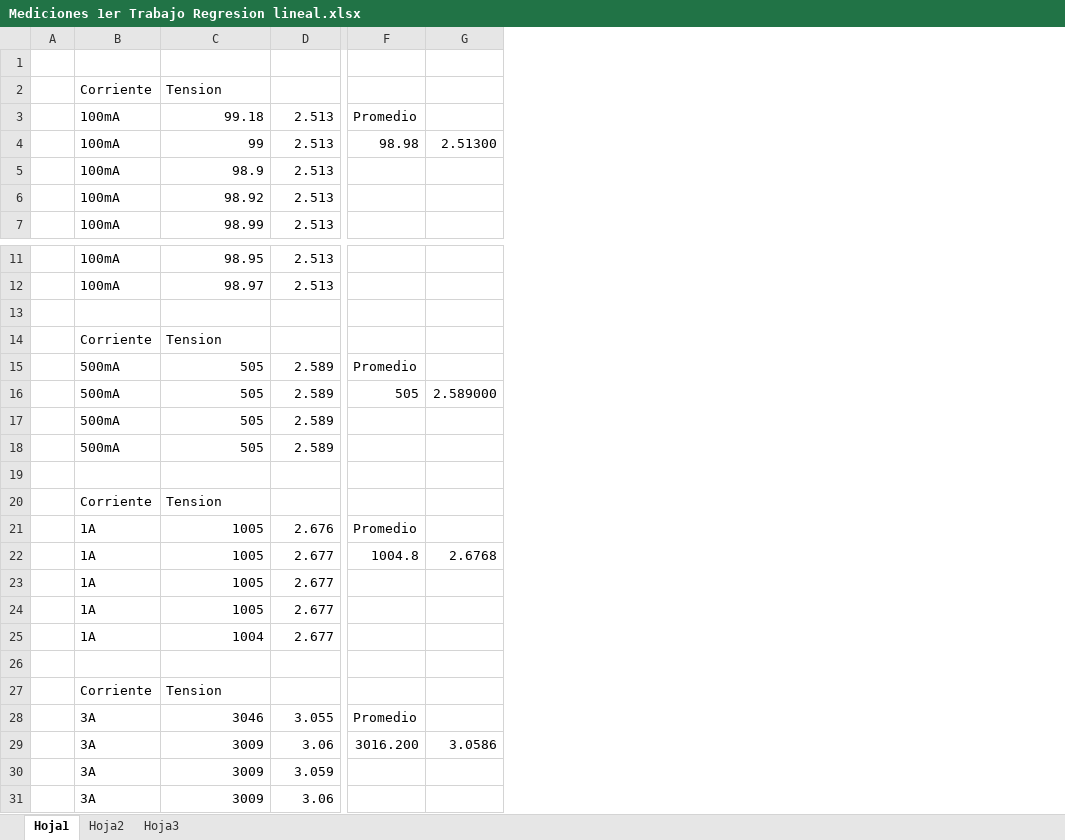
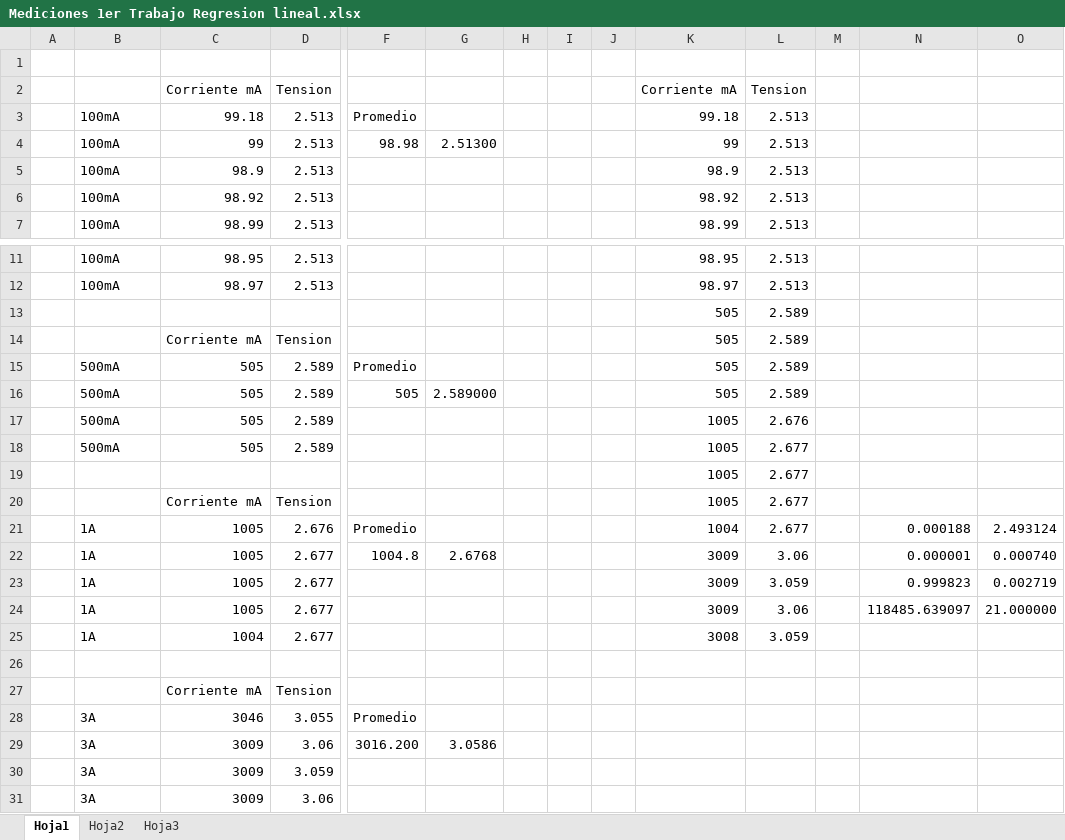
Before and after one commit to Burin95Arturo/UTN_Arturo, an Excel workbook: Medidas Electronicas I/Mediciones 1er Trabajo Regresion lineal.xlsx, sheet Hoja1, drawn as a sheet; only a part is shown, gaps mark what is left out; values as stored, in another font and other column widths than the file's, no borders; charts and pictures not drawn; removed rows and columns are numbered as before the commit, all else as after; rows hold the shown columns only; the diff names each change by its address in the sheet, - before the commit and + after, or states it on an @@ line.

Commit message:
Se actualizaron archivos de Medidas 1 , codigo Arduino

```diff
--- a/Medidas Electronicas I/Mediciones 1er Trabajo Regresion lineal.xlsx (sheet Hoja1)
+++ b/Medidas Electronicas I/Mediciones 1er Trabajo Regresion lineal.xlsx (sheet Hoja1)
+column H, empty
+column I, empty
+column J, empty
+column K, rows 3-7: 99.18 | 99 | 98.9 | 98.92 | 98.99; rows 11-13: 98.95 | 98.97 | 505; rows 15-19: 505 | 505 | 1005 | 1005 | 1005; rows 21-25: 1004 | 3009 | 3009 | 3009 | 3008
+column L, rows 3-7: all 2.513; rows 11-13: 2.513 | 2.513 | 2.589; rows 15-19: 2.589 | 2.589 | 2.676 | 2.677 | 2.677; rows 21-25: 2.677 | 3.06 | 3.059 | 3.06 | 3.059
+column M, empty
+column N, rows 21-24: 0.000188 | 0.000001 | 0.999823 | 118485.639097
+column O, rows 21-24: 2.493124 | 0.000740 | 0.002719 | 21.000000
-row 2:  | Corriente | Tension
+row 2:  |  | Corriente mA | Tension |  |  |  |  |  | Corriente mA | Tension
-row 13: (empty)
+row 13:  |  |  |  |  |  |  |  |  | 505 | 2.589
-row 14:  | Corriente | Tension
+row 14:  |  | Corriente mA | Tension |  |  |  |  |  | 505 | 2.589
-row 19: (empty)
+row 19:  |  |  |  |  |  |  |  |  | 1005 | 2.677
-row 20:  | Corriente | Tension
+row 20:  |  | Corriente mA | Tension |  |  |  |  |  | 1005 | 2.677
-row 27:  | Corriente | Tension
+row 27:  |  | Corriente mA | Tension
```
Also changed, not shown: charts or pictures, 1 other file.
